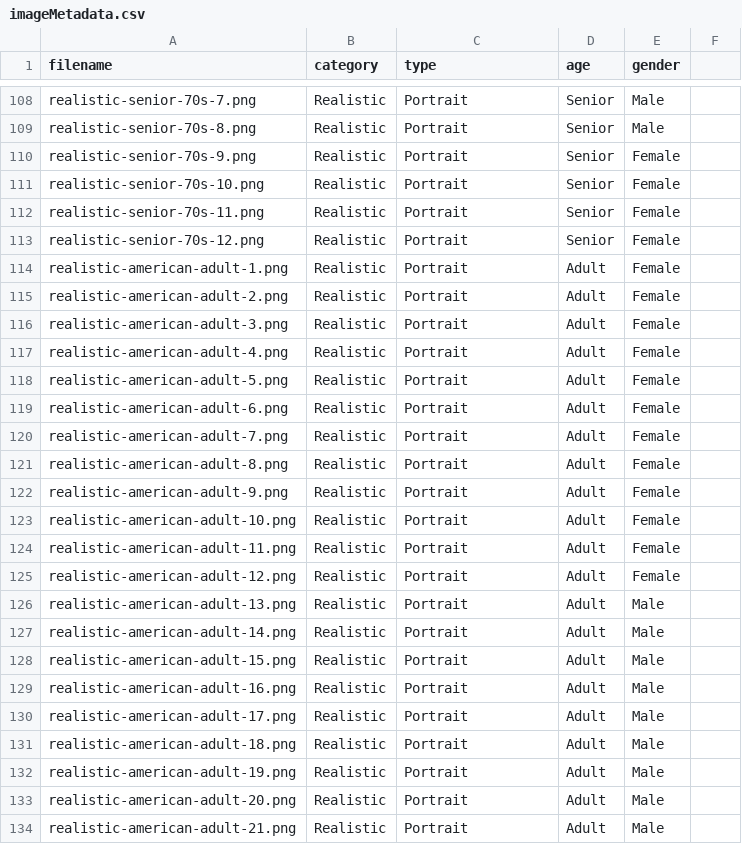
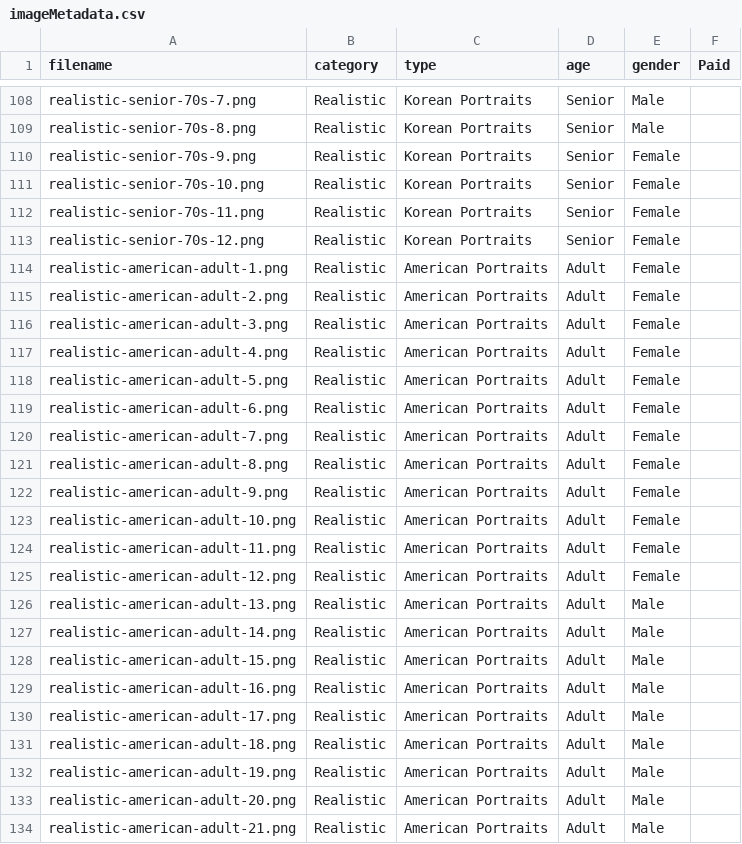
Before and after one commit to deccomm/fdpm, a CSV file: imageMetadata.csv, drawn as a sheet; only a part is shown, gaps mark what is left out; the diff covers the shown part only; the diff names each change by its address in the sheet, - before the commit and + after, or states it on an @@ line.

```diff
--- a/imageMetadata.csv
+++ b/imageMetadata.csv
-F1: (empty)
+F1: Paid
-C108:C113 (type): Portrait
+C108:C113 (type): Korean Portraits
-C114:C134 (type): Portrait
+C114:C134 (type): American Portraits
```
Also changed, not shown: 80 edited cells elsewhere in this file, 2 other files.
